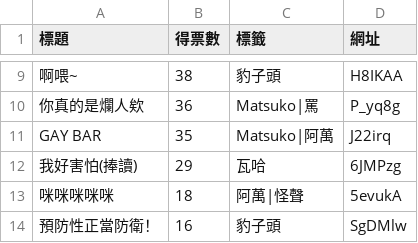
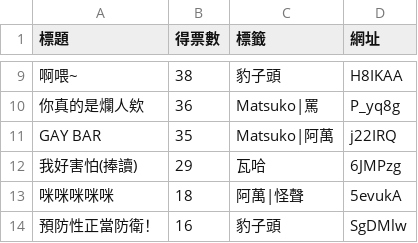
Before and after one commit to pinkdoggy/soundboard, a CSV file: misc/第一屆音效板票選結果.csv, drawn as a sheet; only a part is shown, gaps mark what is left out.

```diff
--- a/misc/第一屆音效板票選結果.csv
+++ b/misc/第一屆音效板票選結果.csv
@@ -10,3 +10,3 @@
 你真的是爛人欸,36,Matsuko|罵,P_yq8g
-GAY BAR,35,Matsuko|阿萬,J22irq
+GAY BAR,35,Matsuko|阿萬,j22IRQ
 我好害怕(捧讀),29,瓦哈,6JMPzg
```
Also changed, not shown: 7 other files.
